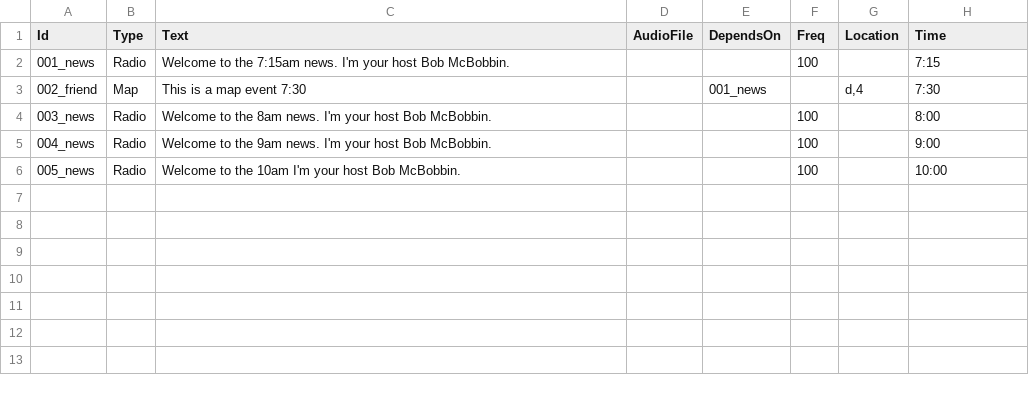
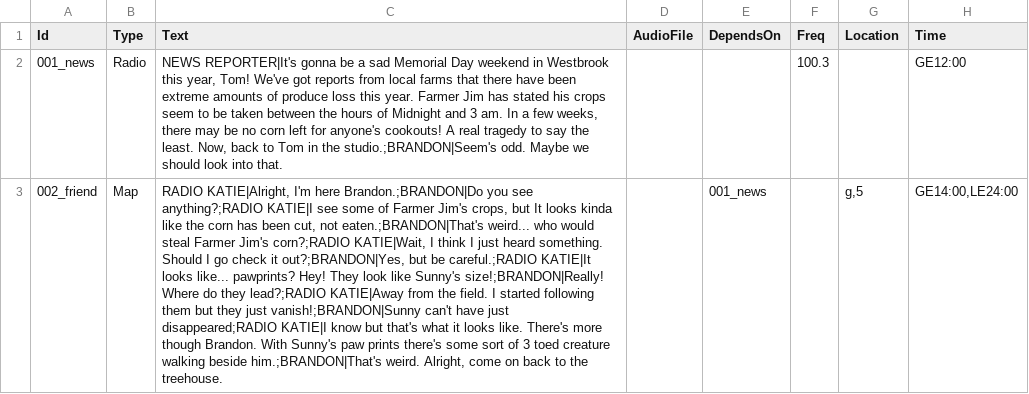
Before and after one commit to cxsquared/GG2021_SpookySignals, a CSV file: res/events.csv, drawn as a sheet; the diff names each change by its address in the sheet, - before the commit and + after, or states it on an @@ line.

Commit message:
Reworkign event system to be more flexible

```diff
--- a/res/events.csv
+++ b/res/events.csv
-C2 (Text): Welcome to the 7:15am news. I'm your host Bob McBobbin.
+C2 (Text): NEWS REPORTER|It's gonna be a sad Memorial Day weekend in Westbrook this year, Tom! We've got reports from local farms that there have been extreme amounts of produce loss this year. Farmer Jim has stated his crops seem to be taken between the hours of Midnight and 3 am. In a few weeks, there may be no corn left for anyone's cookouts! A real tragedy to say the least. Now, back to Tom in the studio.;BRANDON|Seem's odd. Maybe we should look into that.
-F2 (Freq): 100
+F2 (Freq): 100.3
-H2 (Time): 7:15
+H2 (Time): GE12:00
-C3 (Text): This is a map event 7:30
+C3 (Text): RADIO KATIE|Alright, I'm here Brandon.;BRANDON|Do you see anything?;RADIO KATIE|I see some of Farmer Jim's crops, but It looks kinda like the corn has been cut, not eaten.;BRANDON|That's weird... who would steal Farmer Jim's corn?;RADIO KATIE|Wait, I think I just heard something. Should I go check it out?;BRANDON|Yes, but be careful.;RADIO KATIE|It looks like... pawprints? Hey! They look like Sunny's size!;BRANDON|Really! Where do they lead?;RADIO KATIE|Away from the field. I started following them but they just vanish!;BRANDON|Sunny can't have just disappeared;RADIO KATIE|I know but that's what it looks like. There's more though Brandon. With Sunny's paw prints there's some sort of 3 toed creature walking beside him.;BRANDON|That's weird. Alright, come on back to the treehouse.
-G3 (Location): d,4
+G3 (Location): g,5
-H3 (Time): 7:30
+H3 (Time): GE14:00,LE24:00
-row 4: 003_news | Radio | Welcome to the 8am news. I'm your host Bob McBobbin. |  |  | 100 |  | 8:00
-row 5: 004_news | Radio | Welcome to the 9am news. I'm your host Bob McBobbin. |  |  | 100 |  | 9:00
-row 6: 005_news | Radio | Welcome to the 10am I'm your host Bob McBobbin. |  |  | 100 |  | 10:00
```
Also changed, not shown: 6 other files.
